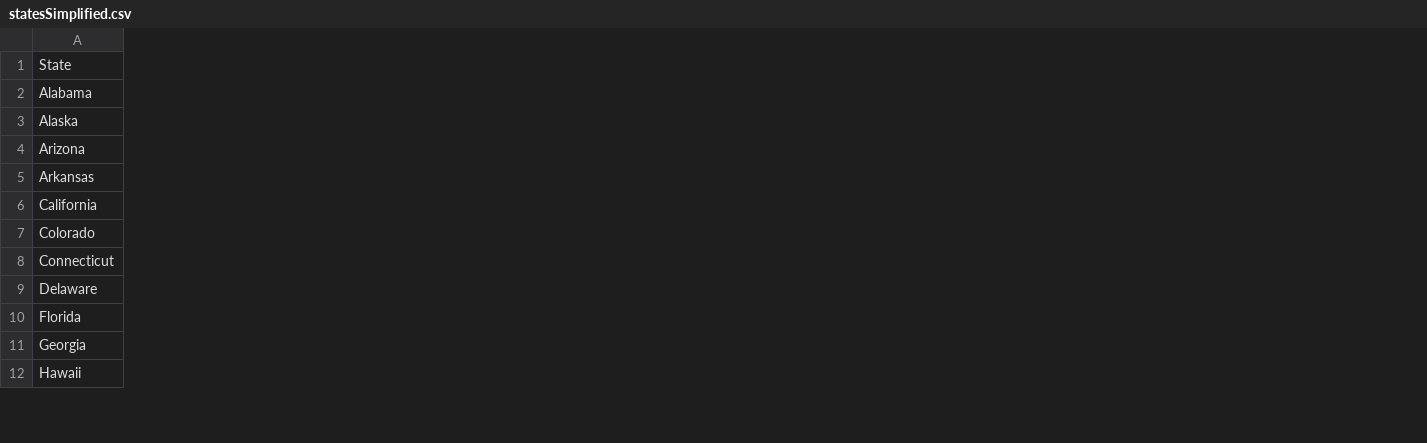
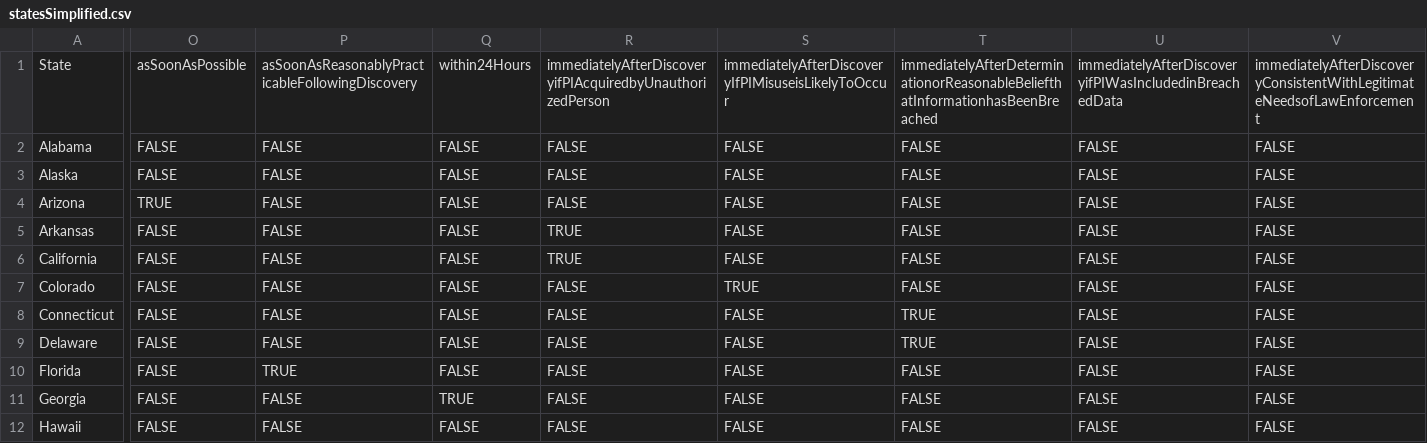
Before and after one commit to gladishd/databreachlaws, a CSV file: statesSimplified.csv, drawn as a sheet; only a part is shown, gaps mark what is left out; the diff covers the shown part only; the diff names each change by its address in the sheet, - before the commit and + after, or states it on an @@ line.

```diff
--- a/statesSimplified.csv
+++ b/statesSimplified.csv
+column O, rows 1-12: asSoonAsPossible | FALSE | FALSE | TRUE | FALSE | FALSE | FALSE | FALSE | FALSE | FALSE | FALSE | FALSE
+column P, rows 1-12: asSoonAsReasonablyPracticableFollowingDiscovery | FALSE | FALSE | FALSE | FALSE | FALSE | FALSE | FALSE | FALSE | TRUE | FALSE | FALSE
+column Q, rows 1-12: within24Hours | FALSE | FALSE | FALSE | FALSE | FALSE | FALSE | FALSE | FALSE | FALSE | TRUE | FALSE
+column R, rows 1-12: immediatelyAfterDiscoveryifPIAcquiredbyUnauthorizedPerson | FALSE | FALSE | FALSE | TRUE | TRUE | FALSE | FALSE | FALSE | FALSE | FALSE | FALSE
+column S, rows 1-12: immediatelyAfterDiscoveryIfPIMisuseisLikelyToOccur | FALSE | FALSE | FALSE | FALSE | FALSE | TRUE | FALSE | FALSE | FALSE | FALSE | FALSE
+column T, rows 1-12: immediatelyAfterDeterminationorReasonableBeliefthatInformationhasBeenBreached | FALSE | FALSE | FALSE | FALSE | FALSE | FALSE | TRUE | TRUE | FALSE | FALSE | FALSE
+column U, rows 1-12: immediatelyAfterDiscoveryifPIWasIncludedinBreachedData | FALSE | FALSE | FALSE | FALSE | FALSE | FALSE | FALSE | FALSE | FALSE | FALSE | FALSE
+column V, rows 1-12: immediatelyAfterDiscoveryConsistentWithLegitimateNeedsofLawEnforcement | FALSE | FALSE | FALSE | FALSE | FALSE | FALSE | FALSE | FALSE | FALSE | FALSE | FALSE
```
Also changed, not shown: 7 added columns elsewhere in this file, statesDataClean.csv, 1 other file.
